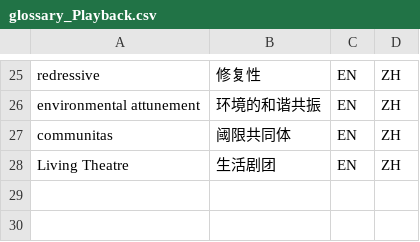
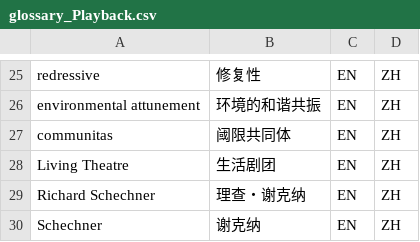
Before and after one commit to Isildur46/Playback-Articles, a CSV file: Tools/glossary_Playback.csv, drawn as a sheet; only a part is shown, gaps mark what is left out.

Commit message:
新增词汇对照表条目

```diff
--- a/Tools/glossary_Playback.csv
+++ b/Tools/glossary_Playback.csv
@@ -28 +28,3 @@
 "Living Theatre","生活剧团","EN","ZH"
+"Richard Schechner","理查・谢克纳","EN","ZH"
+"Schechner","谢克纳","EN","ZH"
```
